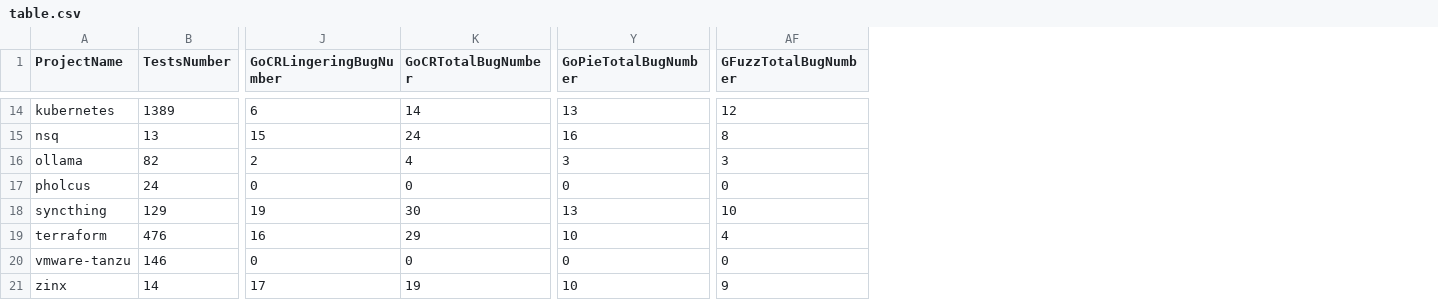
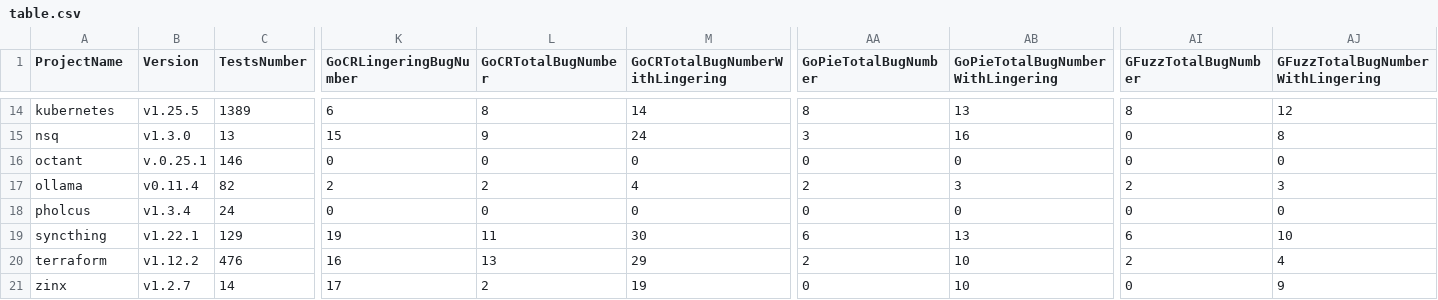
Before and after one commit to ErikKassubek/ADVOCATE, a CSV file: doc/experiments/progs/table.csv, drawn as a sheet; only a part is shown, gaps mark what is left out; removed rows and columns are numbered as before the commit, all else as after; rows hold the shown columns only; the diff covers the shown part only; the diff names each change by its address in the sheet, - before the commit and + after, or states it on an @@ line.

```diff
--- a/doc/experiments/progs/table.csv
+++ b/doc/experiments/progs/table.csv
+column B (Version), rows 14-15: v1.25.5 | v1.3.0; rows 17-21: v0.11.4 | v1.3.4 | v1.22.1 | v1.12.2 | v1.2.7
+column M (GoCRTotalBugNumberWithLingering), rows 14-15: 14 | 24; rows 17-21: 4 | 0 | 30 | 29 | 19
+column AB (GoPieTotalBugNumberWithLingering), rows 14-15: 13 | 16; rows 17-21: 3 | 0 | 13 | 10 | 10
+column AJ (GFuzzTotalBugNumberWithLingering), rows 14-15: 12 | 8; rows 17-21: 3 | 0 | 10 | 4 | 9
-L14 (GoCRTotalBugNumber): 14
+L14 (GoCRTotalBugNumber): 8
-AA14 (GoPieTotalBugNumber): 13
+AA14 (GoPieTotalBugNumber): 8
-AI14 (GFuzzTotalBugNumber): 12
+AI14 (GFuzzTotalBugNumber): 8
-L15 (GoCRTotalBugNumber): 24
+L15 (GoCRTotalBugNumber): 9
-AA15 (GoPieTotalBugNumber): 16
+AA15 (GoPieTotalBugNumber): 3
-AI15 (GFuzzTotalBugNumber): 8
+AI15 (GFuzzTotalBugNumber): 0
+row 16: octant | v.0.25.1 | 146 | 0 | 0 | 0 | 0 | 0 | 0 | 0
-L17 (GoCRTotalBugNumber): 4
+L17 (GoCRTotalBugNumber): 2
-AA17 (GoPieTotalBugNumber): 3
+AA17 (GoPieTotalBugNumber): 2
-AI17 (GFuzzTotalBugNumber): 3
+AI17 (GFuzzTotalBugNumber): 2
-L19 (GoCRTotalBugNumber): 30
+L19 (GoCRTotalBugNumber): 11
-AA19 (GoPieTotalBugNumber): 13
+AA19 (GoPieTotalBugNumber): 6
-AI19 (GFuzzTotalBugNumber): 10
+AI19 (GFuzzTotalBugNumber): 6
-L20 (GoCRTotalBugNumber): 29
+L20 (GoCRTotalBugNumber): 13
-AA20 (GoPieTotalBugNumber): 10
+AA20 (GoPieTotalBugNumber): 2
-AI20 (GFuzzTotalBugNumber): 4
+AI20 (GFuzzTotalBugNumber): 2
-row 20: vmware-tanzu | 146 | 0 | 0 | 0 | 0
-L21 (GoCRTotalBugNumber): 19
+L21 (GoCRTotalBugNumber): 2
-AA21 (GoPieTotalBugNumber): 10
+AA21 (GoPieTotalBugNumber): 0
-AI21 (GFuzzTotalBugNumber): 9
+AI21 (GFuzzTotalBugNumber): 0
```
Also changed, not shown: 26 edited cells elsewhere in this file, doc/experiments/Gobench/Gobench_per_test.csv, doc/experiments/progs/total.csv, 11 other files.
